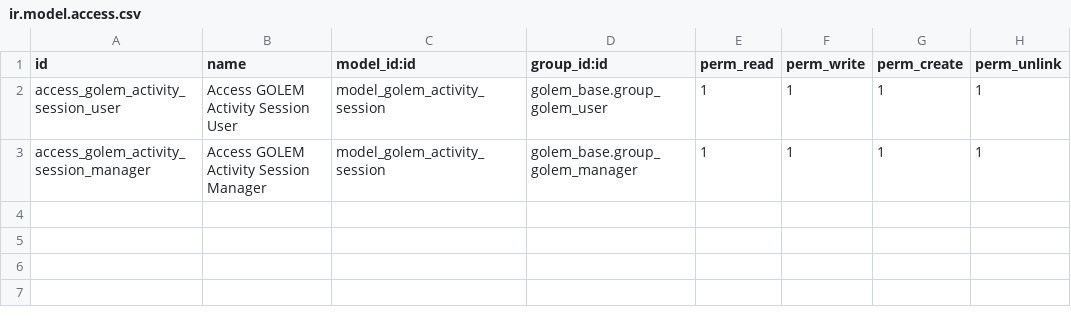
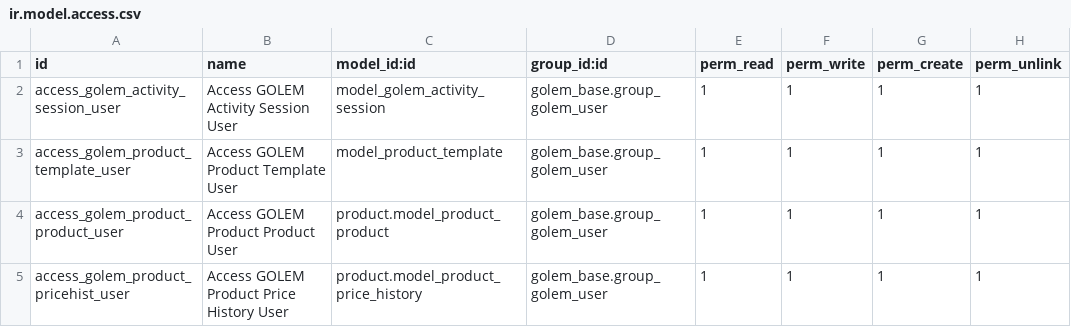
Before and after one commit to Yakulu/GOLEM, a CSV file: golem_activity_session/security/ir.model.access.csv, drawn as a sheet.

Commit message:
[ADD]GOLEM Security access everywhere

```diff
--- a/golem_activity_session/security/ir.model.access.csv
+++ b/golem_activity_session/security/ir.model.access.csv
@@ -2,2 +2,4 @@ id,name,model_id:id,group_id:id,perm_read,perm_write,perm_create,perm_unlink
 access_golem_activity_session_user,Access GOLEM Activity Session User,model_golem_activity_session,golem_base.group_golem_user,1,1,1,1
-access_golem_activity_session_manager,Access GOLEM Activity Session Manager,model_golem_activity_session,golem_base.group_golem_manager,1,1,1,1
+access_golem_product_template_user,Access GOLEM Product Template User,model_product_template,golem_base.group_golem_user,1,1,1,1
+access_golem_product_product_user,Access GOLEM Product Product User,product.model_product_product,golem_base.group_golem_user,1,1,1,1
+access_golem_product_pricehist_user,Access GOLEM Product Price History User,product.model_product_price_history,golem_base.group_golem_user,1,1,1,1
```
Also changed, not shown: 18 other files.
